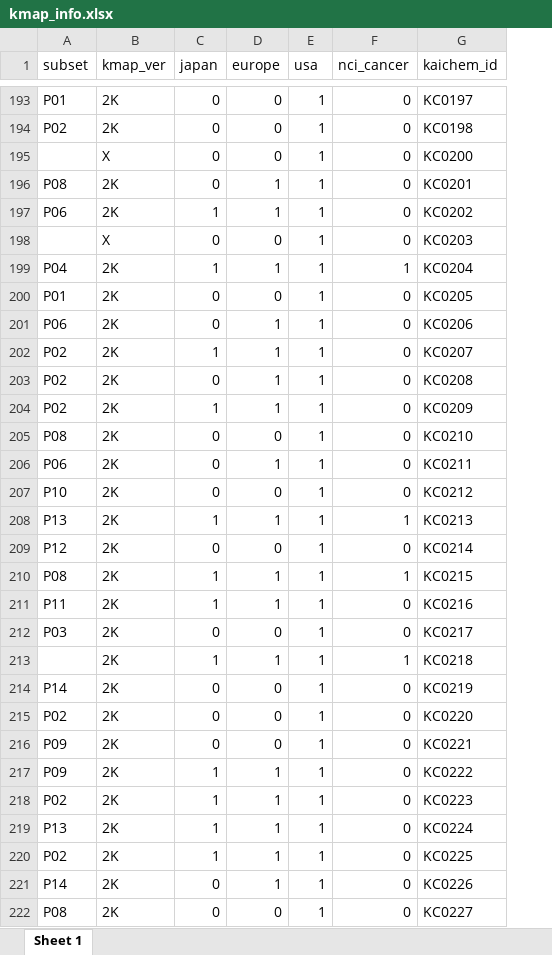
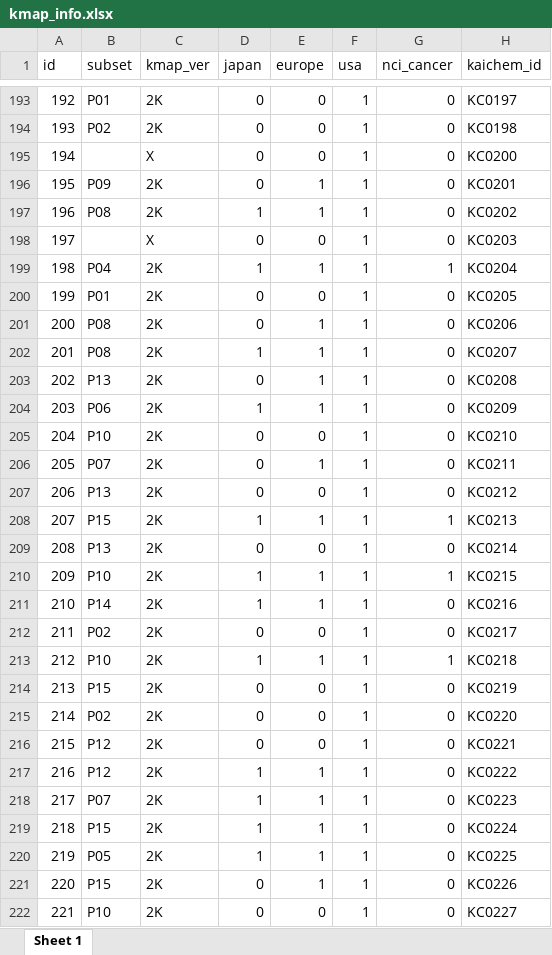
Before and after one commit to smilejakdu/kmap-back, an Excel workbook: kmap_info.xlsx, sheet Sheet 1, drawn as a sheet; only a part is shown, gaps mark what is left out; values as stored, in another font and other column widths than the file's, no borders; addresses are those after the commit; the diff covers the shown part only; the diff names each change by its address in the sheet, - before the commit and + after, or states it on an @@ line.

Commit message:
columns_logic

```diff
--- a/kmap_info.xlsx (sheet Sheet 1)
+++ b/kmap_info.xlsx (sheet Sheet 1)
+column A (id), rows 193-222: 192 | 193 | 194 | 195 | 196 | 197 | 198 | 199 | 200 | 201 | 202 | 203 | 204 | 205 | 206 | 207 | 208 | 209 | 210 | 211 | 212 | 213 | 214 | 215 | 216 | 217 | 218 | 219 | 220 | 221
-B196 (subset): P08
+B196 (subset): P09
-B197 (subset): P06
+B197 (subset): P08
-B201 (subset): P06
+B201 (subset): P08
-B202 (subset): P02
+B202 (subset): P08
-B203 (subset): P02
+B203 (subset): P13
-B204 (subset): P02
+B204 (subset): P06
-B205 (subset): P08
+B205 (subset): P10
-B206 (subset): P06
+B206 (subset): P07
-B207 (subset): P10
+B207 (subset): P13
-B208 (subset): P13
+B208 (subset): P15
-B209 (subset): P12
+B209 (subset): P13
-B210 (subset): P08
+B210 (subset): P10
-B211 (subset): P11
+B211 (subset): P14
-B212 (subset): P03
+B212 (subset): P02
-B213 (subset): (empty)
+B213 (subset): P10
-B214 (subset): P14
+B214 (subset): P15
-B216:B217 (subset): P09
+B216:B217 (subset): P12
-B218 (subset): P02
+B218 (subset): P07
-B219 (subset): P13
+B219 (subset): P15
-B220 (subset): P02
+B220 (subset): P05
-B221 (subset): P14
+B221 (subset): P15
-B222 (subset): P08
+B222 (subset): P10
```
Also changed, not shown: 1094 edited cells elsewhere in this sheet, 2 other files.
